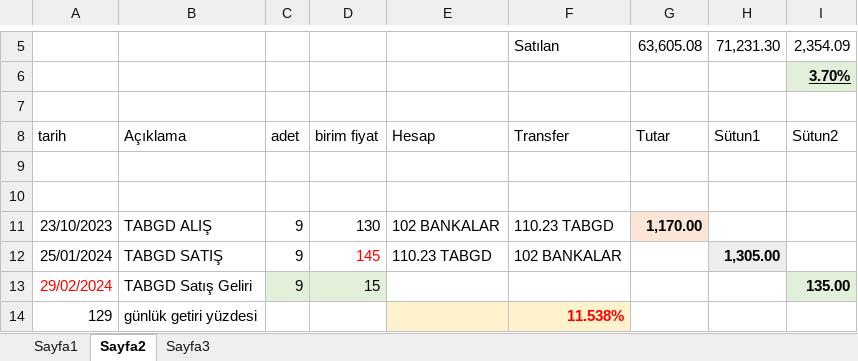
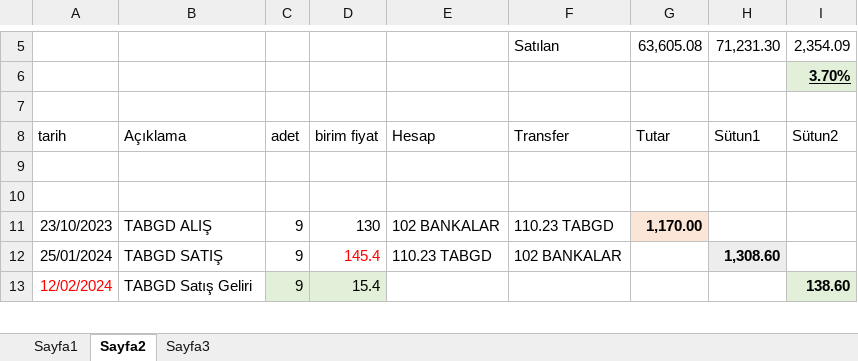
Before and after one commit to roboturx/tdy, an Excel workbook: 05-24-YTRM.xlsx, sheet Sayfa2, drawn as a sheet; only a part is shown, gaps mark what is left out; values as stored, in another font and other column widths than the file's, no borders; table styles not drawn; removed rows and columns are numbered as before the commit, all else as after; the diff covers the shown part only; the diff names each change by its address in the sheet, - before the commit and + after, or states it on an @@ line.

```diff
--- a/05-24-YTRM.xlsx (sheet Sayfa2)
+++ b/05-24-YTRM.xlsx (sheet Sayfa2)
-D12: 145
+D12: 145.4
-H12: 1,305.00
+H12: 1,308.60
-A13: 29/02/2024
+A13: 12/02/2024
-D13: 15
+D13: 15.4
-I13: 135.00
+I13: 138.60
-row 14: 129 | günlük getiri yüzdesi |  |  |  | 11.538%
```
Also changed, not shown: 25 added rows, 19 removed rows and 19 edited cells elsewhere in this sheet, formulas that keep their value, 04-24-Gnlkx.xlsx, 2 other files.
